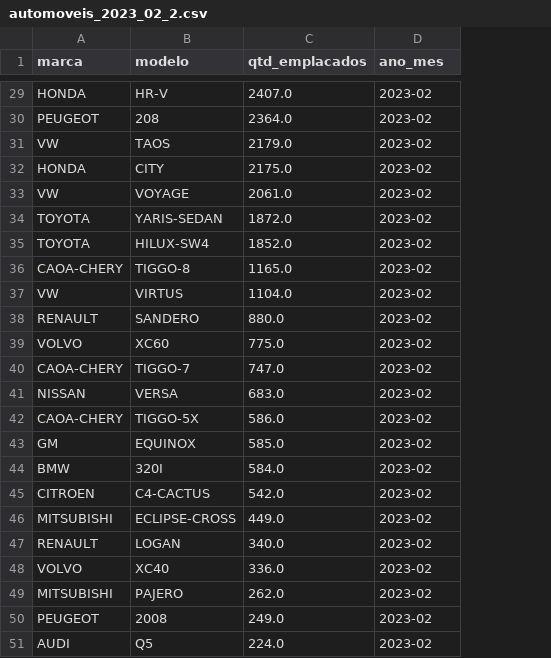
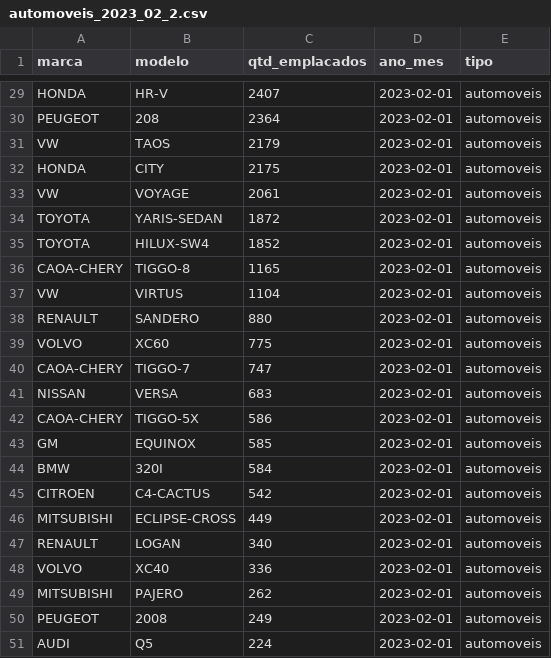
Before and after one commit to Gui-mp8/emplacamentos, a CSV file: automoveis/automoveis_2023_02_2.csv, drawn as a sheet; only a part is shown, gaps mark what is left out; the diff covers the shown part only; the diff names each change by its address in the sheet, - before the commit and + after, or states it on an @@ line.

```diff
--- a/automoveis/automoveis_2023_02_2.csv
+++ b/automoveis/automoveis_2023_02_2.csv
+column E (tipo), rows 29-51: all automoveis
-C29 (qtd_emplacados): 2407.0
+C29 (qtd_emplacados): 2407
-D29:D51 (ano_mes): 2023-02
+D29:D51 (ano_mes): 2023-02-01
-C30 (qtd_emplacados): 2364.0
+C30 (qtd_emplacados): 2364
-C31 (qtd_emplacados): 2179.0
+C31 (qtd_emplacados): 2179
-C32 (qtd_emplacados): 2175.0
+C32 (qtd_emplacados): 2175
-C33 (qtd_emplacados): 2061.0
+C33 (qtd_emplacados): 2061
-C34 (qtd_emplacados): 1872.0
+C34 (qtd_emplacados): 1872
-C35 (qtd_emplacados): 1852.0
+C35 (qtd_emplacados): 1852
-C36 (qtd_emplacados): 1165.0
+C36 (qtd_emplacados): 1165
-C37 (qtd_emplacados): 1104.0
+C37 (qtd_emplacados): 1104
-C38 (qtd_emplacados): 880.0
+C38 (qtd_emplacados): 880
-C39 (qtd_emplacados): 775.0
+C39 (qtd_emplacados): 775
-C40 (qtd_emplacados): 747.0
+C40 (qtd_emplacados): 747
-C41 (qtd_emplacados): 683.0
+C41 (qtd_emplacados): 683
-C42 (qtd_emplacados): 586.0
+C42 (qtd_emplacados): 586
-C43 (qtd_emplacados): 585.0
+C43 (qtd_emplacados): 585
-C44 (qtd_emplacados): 584.0
+C44 (qtd_emplacados): 584
-C45 (qtd_emplacados): 542.0
+C45 (qtd_emplacados): 542
-C46 (qtd_emplacados): 449.0
+C46 (qtd_emplacados): 449
-C47 (qtd_emplacados): 340.0
+C47 (qtd_emplacados): 340
-C48 (qtd_emplacados): 336.0
+C48 (qtd_emplacados): 336
-C49 (qtd_emplacados): 262.0
+C49 (qtd_emplacados): 262
-C50 (qtd_emplacados): 249.0
+C50 (qtd_emplacados): 249
-C51 (qtd_emplacados): 224.0
+C51 (qtd_emplacados): 224
```
Also changed, not shown: 54 edited cells elsewhere in this file, comerciais_leves/comerciais_leves_2023_02_2.csv, 6 other files.
